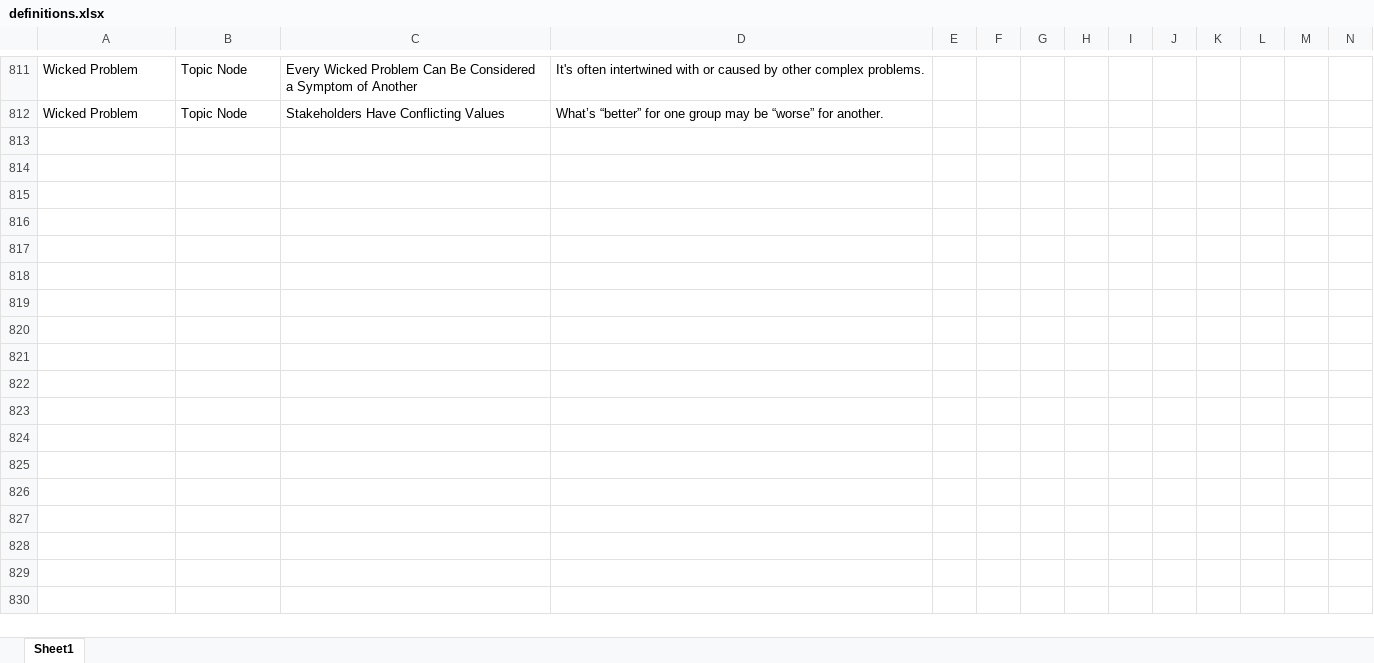
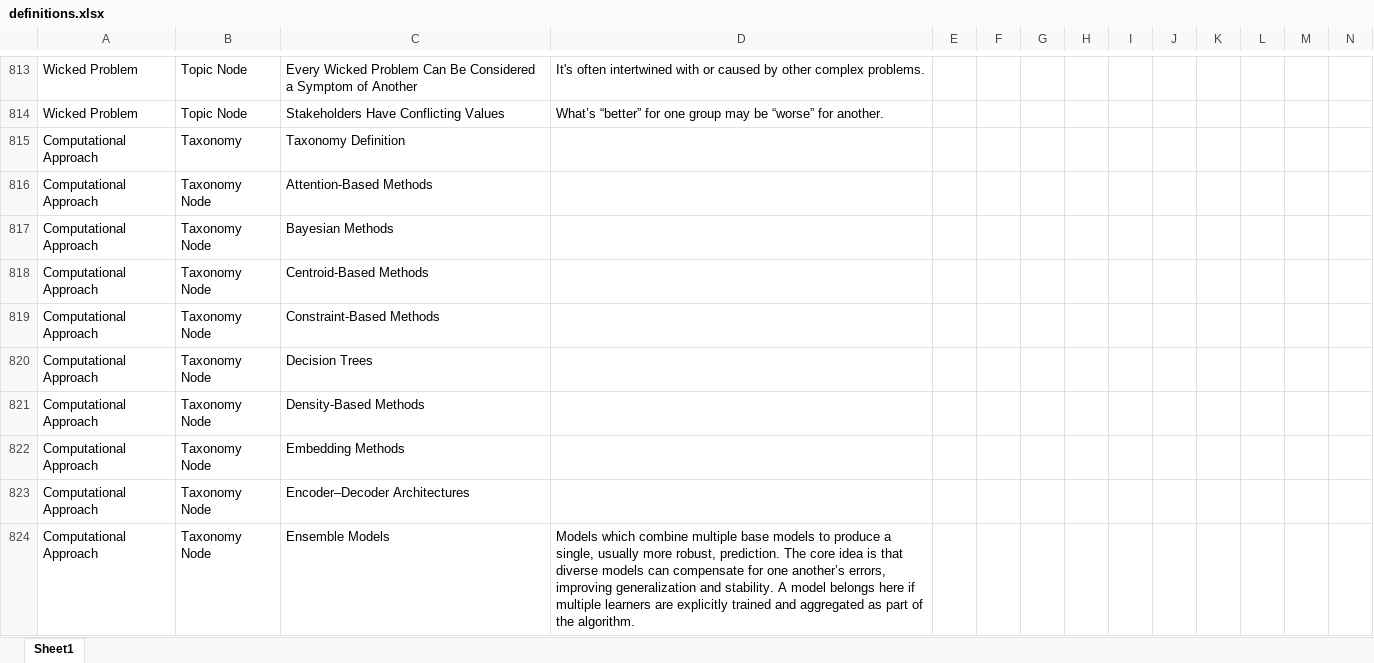
Before and after one commit to derek-dewald/Python_Tools, an Excel workbook: Streamlit/Data/definitions.xlsx, sheet Sheet1, drawn as a sheet; only a part is shown, gaps mark what is left out; values as stored, in another font and other column widths than the file's, no borders; the diff covers the shown part only; the diff names each change by its address in the sheet, - before the commit and + after, or states it on an @@ line.

```diff
--- a/Streamlit/Data/definitions.xlsx (sheet Sheet1)
+++ b/Streamlit/Data/definitions.xlsx (sheet Sheet1)
+row 815: Computational Approach | Taxonomy | Taxonomy Definition
+row 816: Computational Approach | Taxonomy Node | Attention-Based Methods
+row 817: Computational Approach | Taxonomy Node | Bayesian Methods
+row 818: Computational Approach | Taxonomy Node | Centroid-Based Methods
+row 819: Computational Approach | Taxonomy Node | Constraint-Based Methods
+row 820: Computational Approach | Taxonomy Node | Decision Trees
+row 821: Computational Approach | Taxonomy Node | Density-Based Methods
+row 822: Computational Approach | Taxonomy Node | Embedding Methods
+row 823: Computational Approach | Taxonomy Node | Encoder–Decoder Architectures
+row 824: Computational Approach | Taxonomy Node | Ensemble Models | Models which combine multiple base models to produce a single, usually more robust, prediction. The core idea is that diverse models can compensate for one another’s errors, improving generalization and stability. A model belongs here if multiple learners are explicitly trained and aggregated as part of the algorithm.
```
Also changed, not shown: 112 added rows, 88 removed rows and 20 edited cells elsewhere in this sheet, Streamlit/Data/knowledge_base.xlsx, 2 other files.
